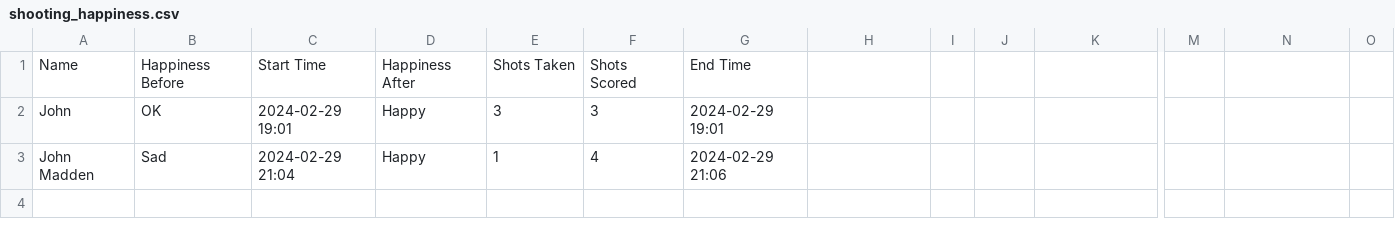
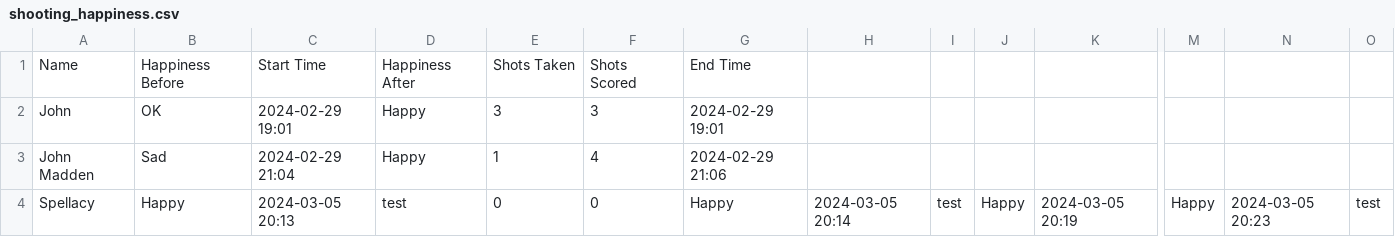
Before and after one commit to john-denny/LCCS-Project, a CSV file: shooting_happiness.csv, drawn as a sheet; only a part is shown, gaps mark what is left out; rows hold the shown columns only; the diff names each change by its address in the sheet, - before the commit and + after, or states it on an @@ line.

```diff
--- a/shooting_happiness.csv
+++ b/shooting_happiness.csv
+row 4: Spellacy | Happy | 2024-03-05 20:13 | test | 0 | 0 | Happy | 2024-03-05 20:14 | test | Happy | 2024-03-05 20:19 | Happy | 2024-03-05 20:23 | test
```
Also changed, not shown: 12 other files.
